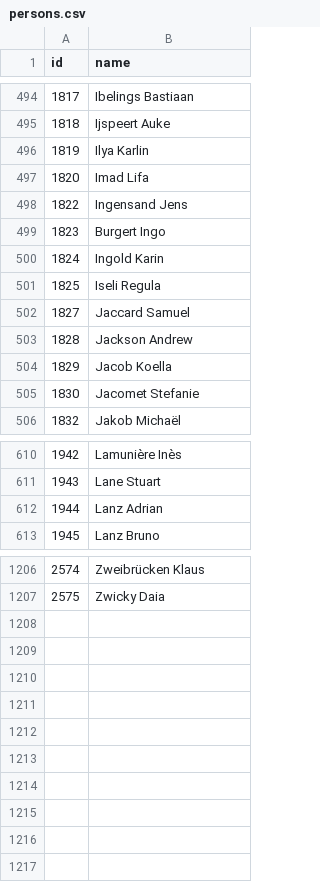
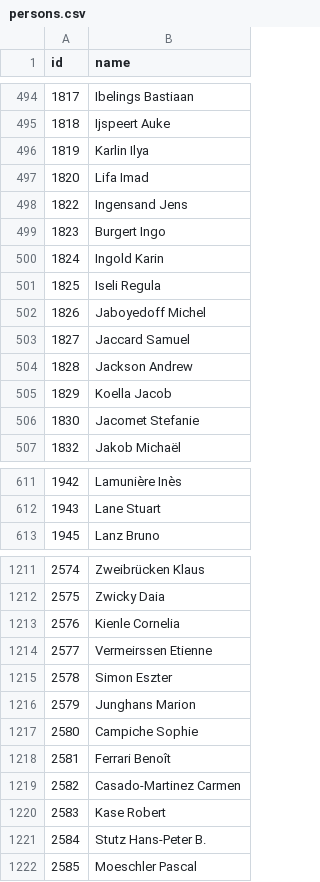
Before and after one commit to hcimtl/group, a CSV file: src/data/persons.csv, drawn as a sheet; only a part is shown, gaps mark what is left out; removed rows and columns are numbered as before the commit, all else as after; the diff covers the shown part only; the diff names each change by its address in the sheet, - before the commit and + after, or states it on an @@ line.

```diff
--- a/src/data/persons.csv
+++ b/src/data/persons.csv
-B496 (name): Ilya Karlin
+B496 (name): Karlin Ilya
-B497 (name): Imad Lifa
+B497 (name): Lifa Imad
+row 502: 1826 | Jaboyedoff Michel
-B505 (name): Jacob Koella
+B505 (name): Koella Jacob
-row 612: 1944 | Lanz Adrian
+row 1213: 2576 | Kienle Cornelia
+row 1214: 2577 | Vermeirssen Etienne
+row 1215: 2578 | Simon Eszter
+row 1216: 2579 | Junghans Marion
+row 1217: 2580 | Campiche Sophie
+row 1218: 2581 | Ferrari Benoît
+row 1219: 2582 | Casado-Martinez Carmen
+row 1220: 2583 | Kase Robert
+row 1221: 2584 | Stutz Hans-Peter B.
+row 1222: 2585 | Moeschler Pascal
```
Also changed, not shown: 7 added rows, 2 removed rows and 26 edited cells elsewhere in this file, src/data/groups.csv, src/data/institutions.csv, 2 other files.
